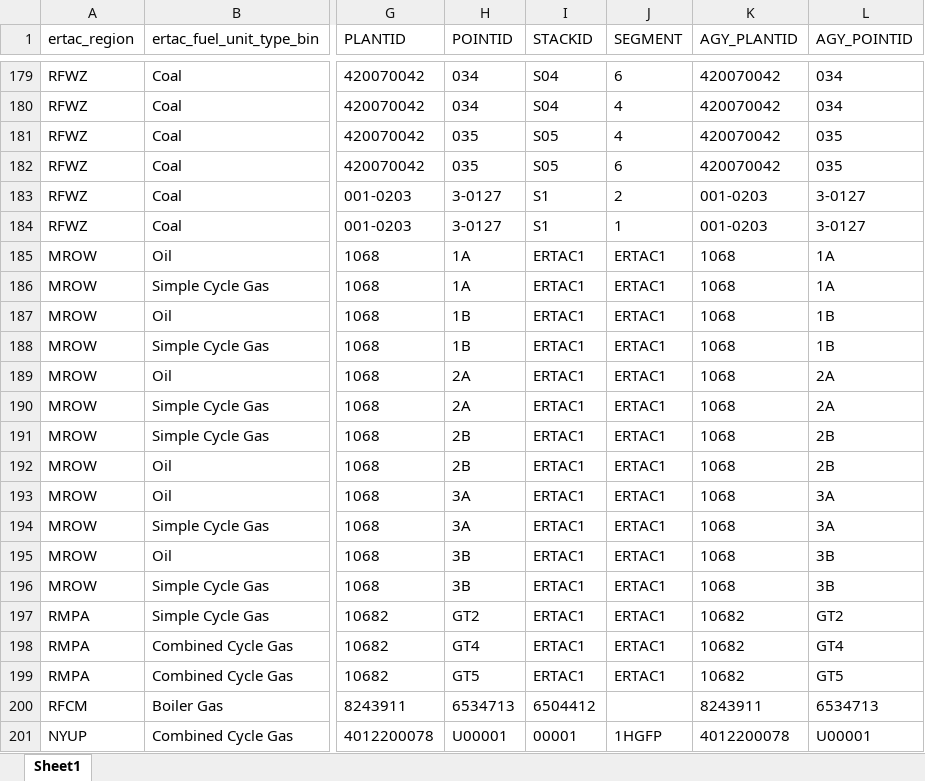
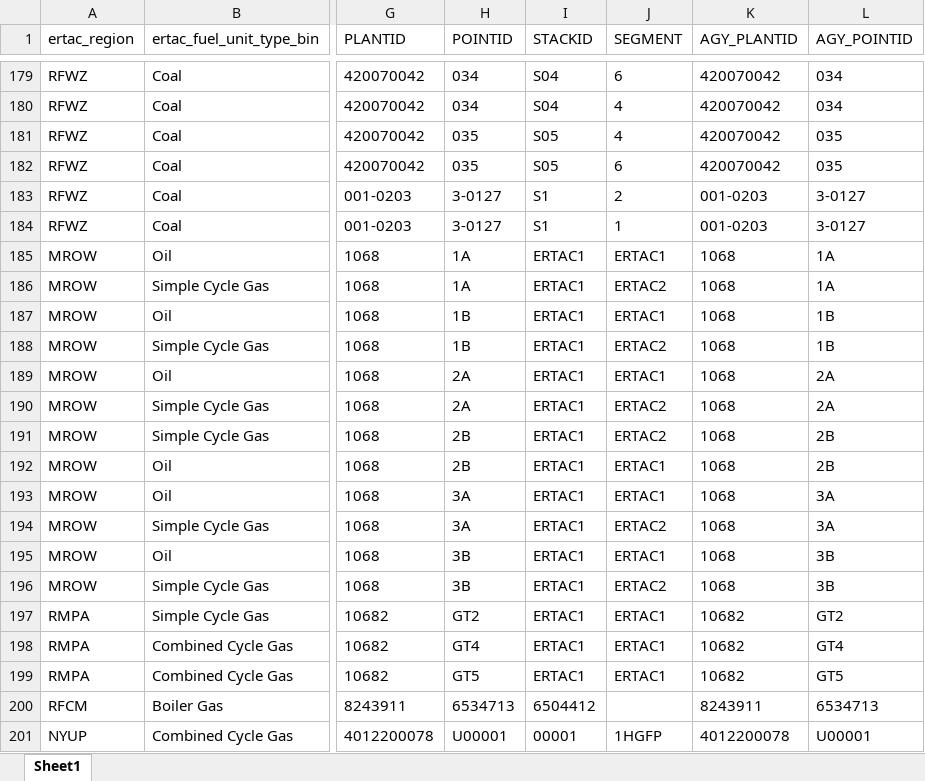
Before and after one commit to bukim1/ERTAC-EGU-Emission-Projection-Tool, an Excel workbook: Inputs/ertac_pusp_info_file.xlsx, sheet Sheet1, drawn as a sheet; only a part is shown, gaps mark what is left out; values as stored, in another font and other column widths than the file's, no borders; the diff names each change by its address in the sheet, - before the commit and + after, or states it on an @@ line.

Commit message:
Fixes an issue with 3 units in Iowa breaking 2017

```diff
--- a/Inputs/ertac_pusp_info_file.xlsx (sheet Sheet1)
+++ b/Inputs/ertac_pusp_info_file.xlsx (sheet Sheet1)
-J186 (SEGMENT): ERTAC1
+J186 (SEGMENT): ERTAC2
-J188 (SEGMENT): ERTAC1
+J188 (SEGMENT): ERTAC2
-J190:J191 (SEGMENT): ERTAC1
+J190:J191 (SEGMENT): ERTAC2
-J194 (SEGMENT): ERTAC1
+J194 (SEGMENT): ERTAC2
-J196 (SEGMENT): ERTAC1
+J196 (SEGMENT): ERTAC2
```
